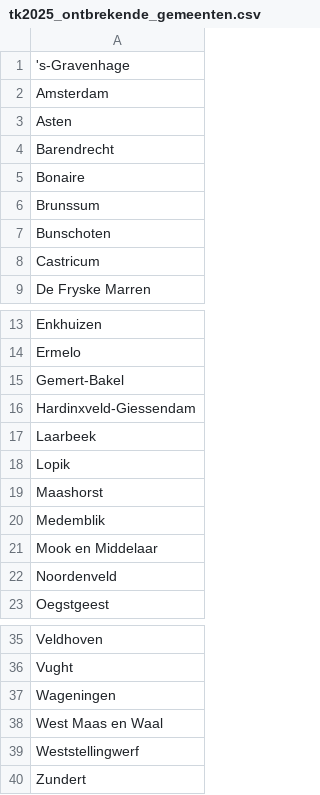
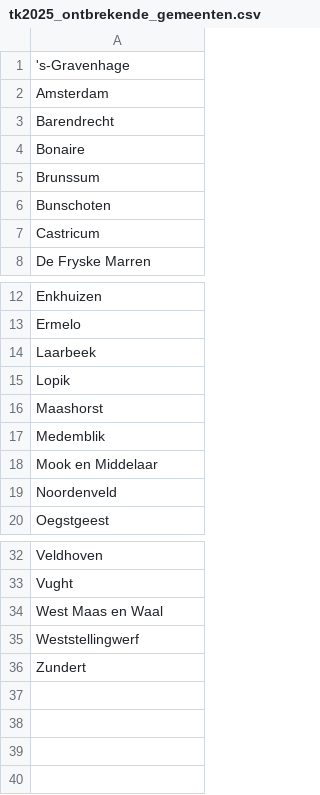
Before and after one commit to Hilbrand/slt, a CSV file: tk2025_ontbrekende_gemeenten.csv, drawn as a sheet; only a part is shown, gaps mark what is left out.

```diff
--- a/tk2025_ontbrekende_gemeenten.csv
+++ b/tk2025_ontbrekende_gemeenten.csv
@@ -2,3 +2,2 @@
 Amsterdam
-Asten
 Barendrecht
@@ -14,4 +13,2 @@ Enkhuizen
 Ermelo
-Gemert-Bakel
-Hardinxveld-Giessendam
 Laarbeek
@@ -36,3 +33,2 @@ Veldhoven
 Vught
-Wageningen
 West Maas en Waal
```
Also changed, not shown: 2 other files.
